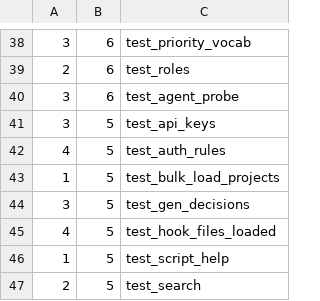
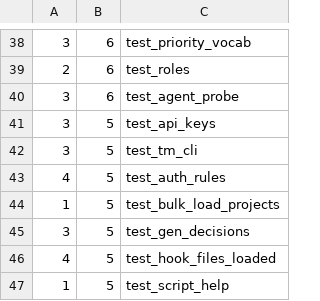
Before and after one commit to hsb3/task-manager-backend, a TSV file: scripts/battery_shards.tsv, drawn as a sheet; only a part is shown, gaps mark what is left out; the shorter side is filled out with more unchanged rows.

Commit message:
tm CLI over a client generated from openapi.json (eyca)
clients/tm is one private Bun package with no dependencies: tm.ts is the
bin (util.parseArgs; verbs login, list, show, search, create, edit,
comment; --json everywhere; exit 0/1/2), src/verbs.ts holds the verbs as
plain functions for tm mcp to wrap next, src/api.ts keeps the key in a
0600 config file under the XDG config dir with TM_URL and TM_API_KEY
overriding it, and the key is never echoed.

scripts/gen_tm_client.ts generates src/api.generated.ts (one interface per
schema, the collection and route tables) from openapi.json and has a
--check mode that make check-static runs; it was seen RED on a stale file
and on a changed schema.

tests/test_tm_cli.ts (port 8193) boots a room, mints a user and a write
and a read key through the API, and drives the built CLI as a subprocess:
login, every verb with --json, create then show round-trip, a read key
refused with api_key_scope on exit 1, piped login without a trailing
newline, broken config and non-URL server without a stack trace.

Items are reported under `kind` because tasks carry their own `type`
field. A read key's write refusal is 403 with api_key_scope, not 400 as
the lane brief said.

Kata: eyca.

```diff
--- a/scripts/battery_shards.tsv
+++ b/scripts/battery_shards.tsv
@@ -41,2 +41,3 @@
 3	5	test_api_keys
+3	5	test_tm_cli
 4	5	test_auth_rules
```
Also changed, not shown: 13 other files.
